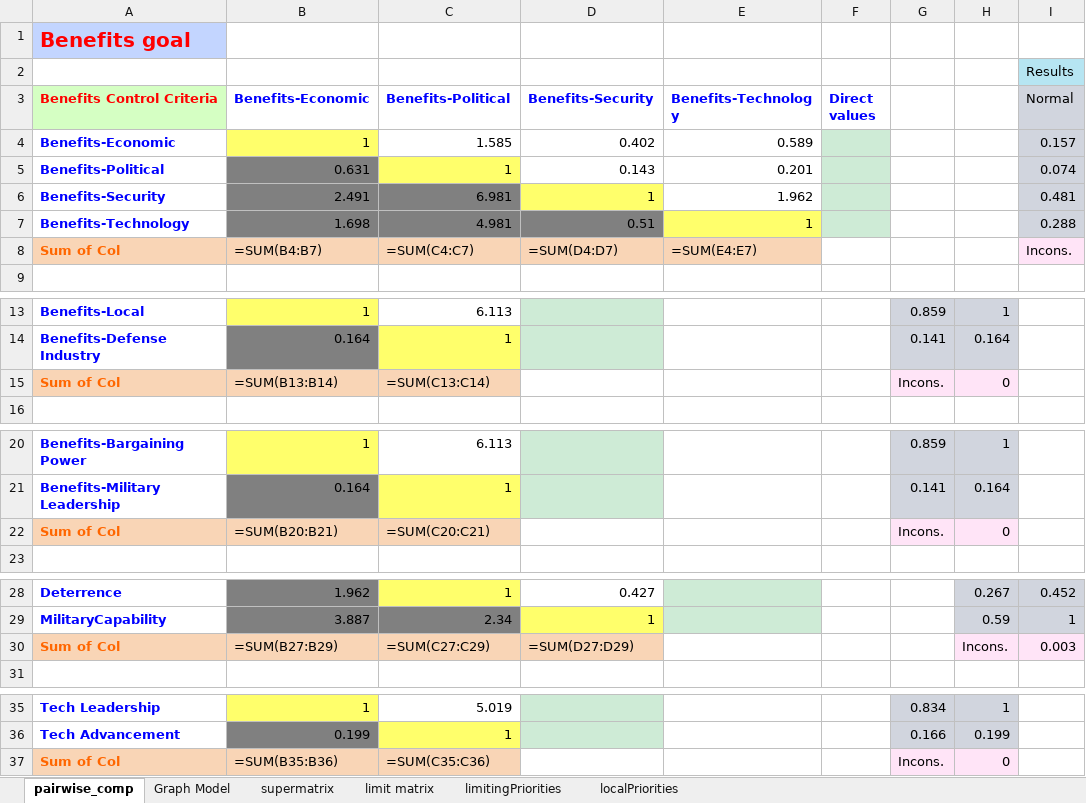
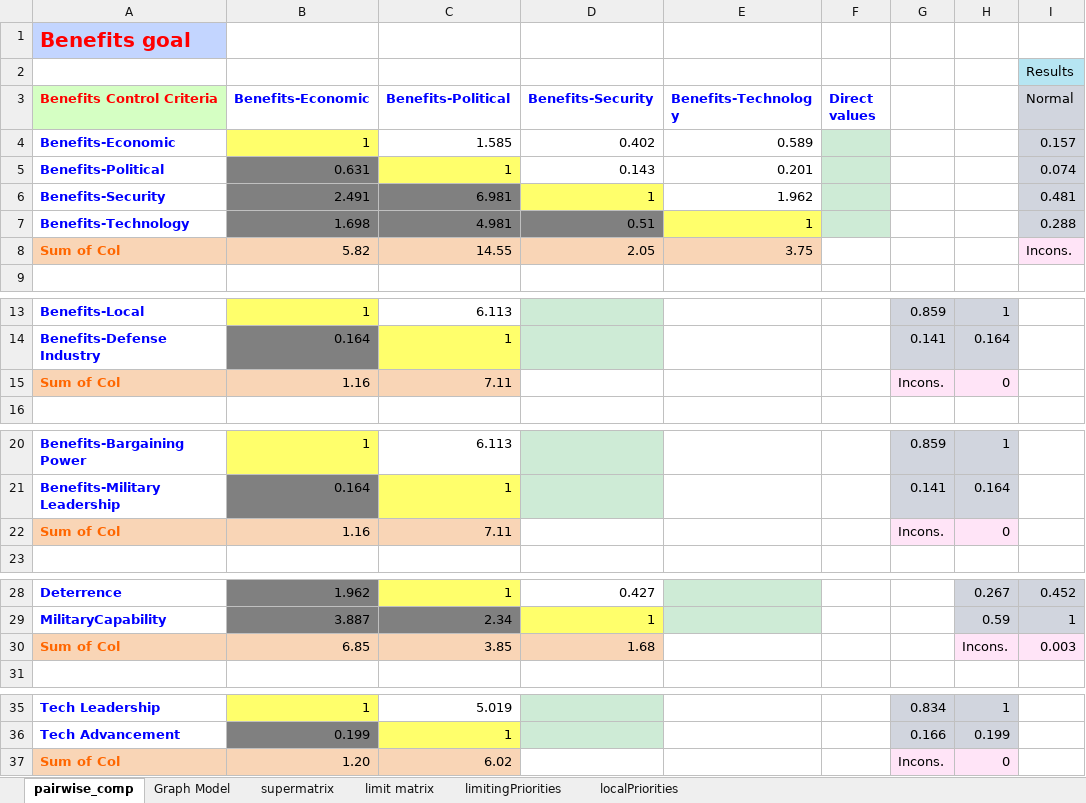
Before and after one commit to CreativeDecisions/AhpAnpLib, an Excel workbook: Examples/ANP_BOCR_NationalMissileDefensetest/Benefits_controlcriteria_priorities_results.xlsx, sheet pairwise_comp, drawn as a sheet; only a part is shown, gaps mark what is left out; values as stored, in another font and other column widths than the file's, no borders; formulas without a stored value are shown as written; conditional formats not drawn; the diff names each change by its address in the sheet, - before the commit and + after, or states it on an @@ line.

Commit message:
update BOCR model but need cluster matrix to match results with SD

```diff
--- a/Examples/ANP_BOCR_NationalMissileDefensetest/Benefits_controlcriteria_priorities_results.xlsx (sheet pairwise_comp)
+++ b/Examples/ANP_BOCR_NationalMissileDefensetest/Benefits_controlcriteria_priorities_results.xlsx (sheet pairwise_comp)
-B8 (Benefits-Economic): =SUM(B4:B7)
+B8 (Benefits-Economic): 5.82
-C8 (Benefits-Political): =SUM(C4:C7)
+C8 (Benefits-Political): 14.55
-D8 (Benefits-Security): =SUM(D4:D7)
+D8 (Benefits-Security): 2.05
-E8 (Benefits-Technology): =SUM(E4:E7)
+E8 (Benefits-Technology): 3.75
-B15 (Benefits-Economic): =SUM(B13:B14)
+B15 (Benefits-Economic): 1.16
-C15 (Benefits-Political): =SUM(C13:C14)
+C15 (Benefits-Political): 7.11
-B22 (Benefits-Economic): =SUM(B20:B21)
+B22 (Benefits-Economic): 1.16
-C22 (Benefits-Political): =SUM(C20:C21)
+C22 (Benefits-Political): 7.11
-B30 (Benefits-Economic): =SUM(B27:B29)
+B30 (Benefits-Economic): 6.85
-C30 (Benefits-Political): =SUM(C27:C29)
+C30 (Benefits-Political): 3.85
-D30 (Benefits-Security): =SUM(D27:D29)
+D30 (Benefits-Security): 1.68
-B37 (Benefits-Economic): =SUM(B35:B36)
+B37 (Benefits-Economic): 1.20
-C37 (Benefits-Political): =SUM(C35:C36)
+C37 (Benefits-Political): 6.02
```
Also changed, not shown: sheet localPriorities, charts or pictures, Examples/ANP_BOCR_NationalMissileDefensetest/MilitaryCapability_ControlCriteria_empty.xlsx, Examples/ANP_BOCR_NationalMissileDefensetest/MilitaryCapability_ControlCriteria_filledin.xlsx, 7 other files.
